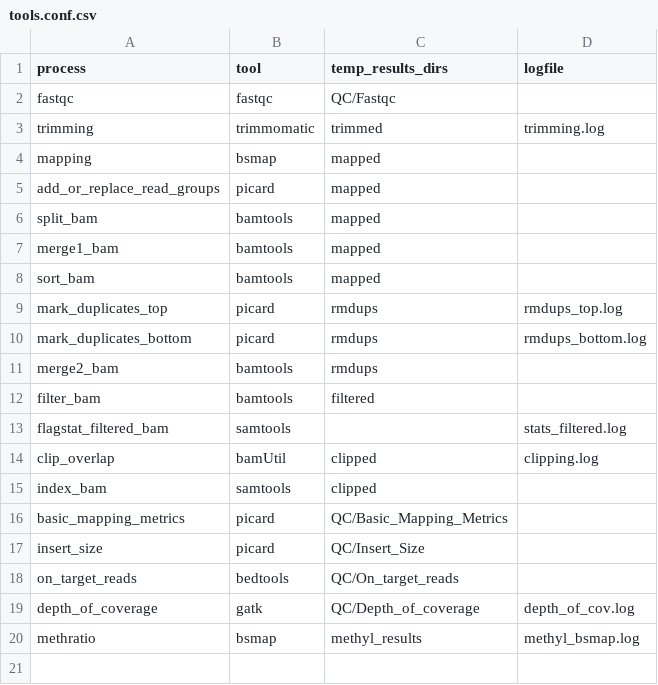
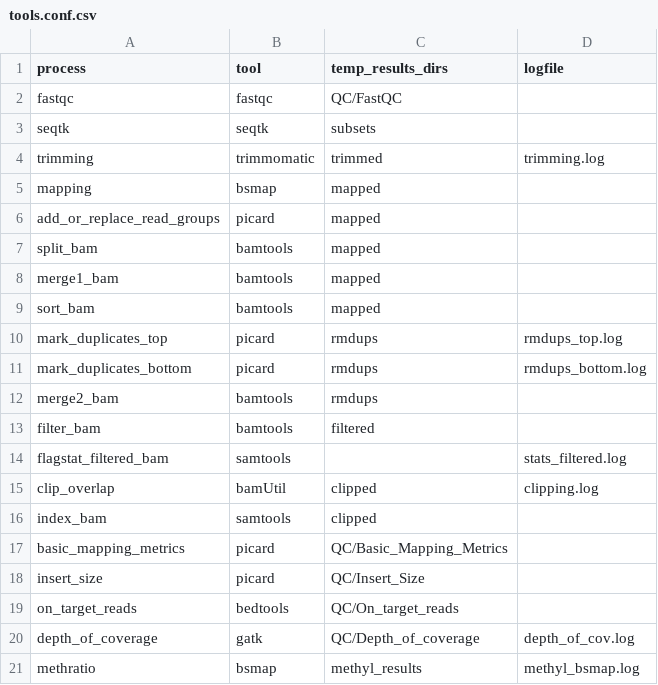
Before and after one commit to mdraminski/CytoMeth, a CSV file: tools/tools.conf.csv, drawn as a sheet.

```diff
--- a/tools/tools.conf.csv
+++ b/tools/tools.conf.csv
@@ -1,3 +1,4 @@
 process,tool,temp_results_dirs,logfile
-fastqc,fastqc,QC/Fastqc,
+fastqc,fastqc,QC/FastQC,
+seqtk,seqtk,subsets,
 trimming,trimmomatic,trimmed,trimming.log
```
Also changed, not shown: 12 other files.
